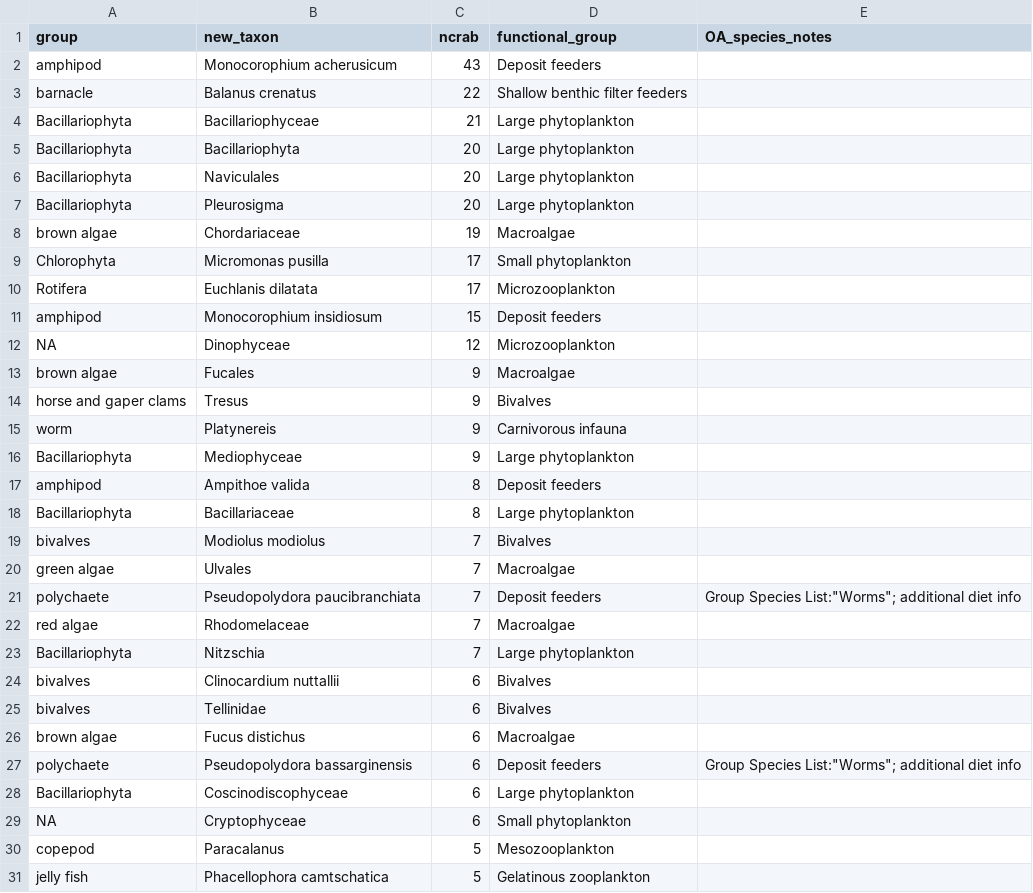
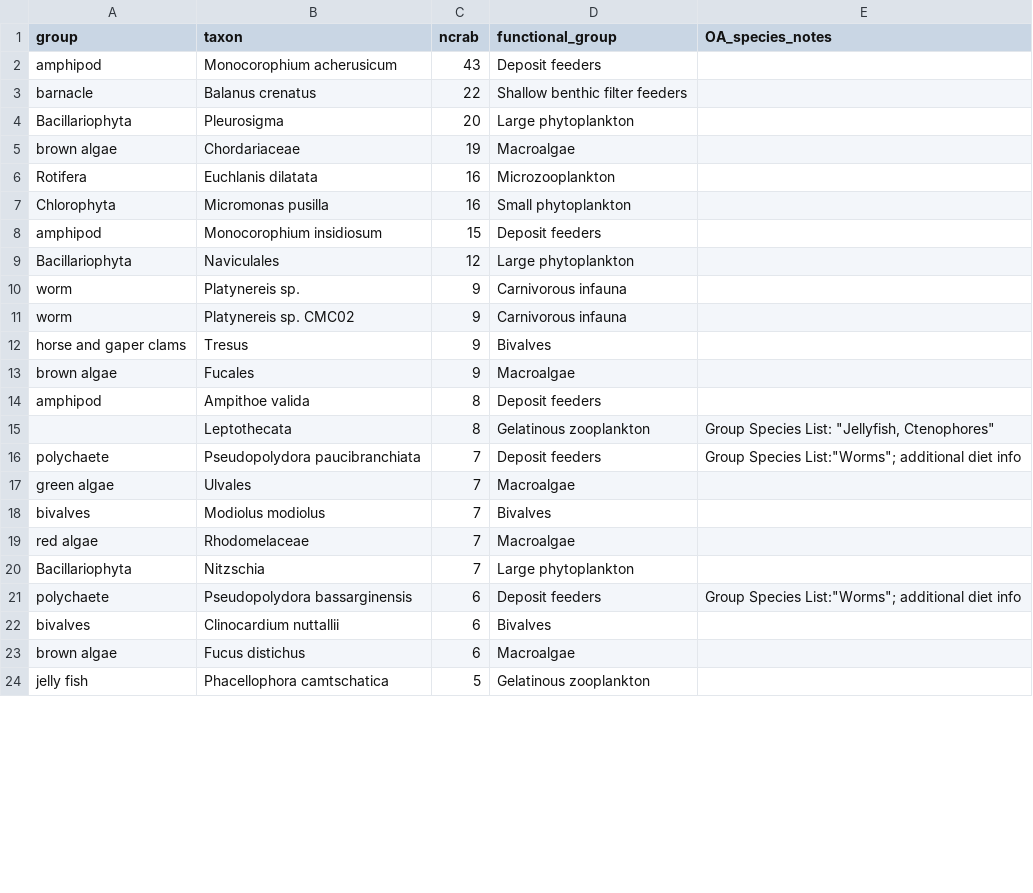
Before and after one commit to mfisher5/DungyDietAssessment, a CSV file: data/bioE/OAdiets_all_taxa_toMatch.csv, drawn as a sheet; only a part is shown; the diff covers the shown part only.

Commit message:
rerun zoid; eds
- rerun CCA, zoid with new taxa (dinophyceae, bacillariophyta removed with better version of function to get unique taxa)
- new list of energy densities for new taxa

```diff
--- a/data/bioE/OAdiets_all_taxa_toMatch.csv
+++ b/data/bioE/OAdiets_all_taxa_toMatch.csv
@@ -1,31 +1,24 @@
-group,new_taxon,ncrab,functional_group,OA_species_notes
+group,taxon,ncrab,functional_group,OA_species_notes
 amphipod,Monocorophium acherusicum,43,Deposit feeders,
 barnacle,Balanus crenatus,22,Shallow benthic filter feeders,
-Bacillariophyta,Bacillariophyceae,21,Large phytoplankton,
-Bacillariophyta,Bacillariophyta,20,Large phytoplankton,
-Bacillariophyta,Naviculales,20,Large phytoplankton,
 Bacillariophyta,Pleurosigma,20,Large phytoplankton,
 brown algae,Chordariaceae,19,Macroalgae,
-Chlorophyta,Micromonas pusilla,17,Small phytoplankton,
-Rotifera,Euchlanis dilatata,17,Microzooplankton,
+Rotifera,Euchlanis dilatata,16,Microzooplankton,
+Chlorophyta,Micromonas pusilla,16,Small phytoplankton,
 amphipod,Monocorophium insidiosum,15,Deposit feeders,
-NA,Dinophyceae,12,Microzooplankton,
+Bacillariophyta,Naviculales,12,Large phytoplankton,
+worm,Platynereis sp.,9,Carnivorous infauna,
+worm,Platynereis sp. CMC02,9,Carnivorous infauna,
+horse and gaper clams,Tresus,9,Bivalves,
 brown algae,Fucales,9,Macroalgae,
-horse and gaper clams,Tresus,9,Bivalves,
-worm,Platynereis,9,Carnivorous infauna,
-Bacillariophyta,Mediophyceae,9,Large phytoplankton,
 amphipod,Ampithoe valida,8,Deposit feeders,
-Bacillariophyta,Bacillariaceae,8,Large phytoplankton,
+,Leptothecata,8,Gelatinous zooplankton,"Group Species List: ""Jellyfish, Ctenophores"""
+polychaete,Pseudopolydora paucibranchiata,7,Deposit feeders,"Group Species List:""Worms""; additional diet info"
+green algae,Ulvales,7,Macroalgae,
 bivalves,Modiolus modiolus,7,Bivalves,
-green algae,Ulvales,7,Macroalgae,
-polychaete,Pseudopolydora paucibranchiata,7,Deposit feeders,"Group Species List:""Worms""; additional diet info"
 red algae,Rhodomelaceae,7,Macroalgae,
 Bacillariophyta,Nitzschia,7,Large phytoplankton,
+polychaete,Pseudopolydora bassarginensis,6,Deposit feeders,"Group Species List:""Worms""; additional diet info"
 bivalves,Clinocardium nuttallii,6,Bivalves,
-bivalves,Tellinidae,6,Bivalves,
 brown algae,Fucus distichus,6,Macroalgae,
-polychaete,Pseudopolydora bassarginensis,6,Deposit feeders,"Group Species List:""Worms""; additional diet info"
-Bacillariophyta,Coscinodiscophyceae,6,Large phytoplankton,
-NA,Cryptophyceae,6,Small phytoplankton,
-copepod,Paracalanus,5,Mesozooplankton,
 jelly fish,Phacellophora camtschatica,5,Gelatinous zooplankton,
```
Also changed, not shown: 26 added rows, 1 removed row, 11 moved rows and 2 edited cells elsewhere in this file, 4 other files.
